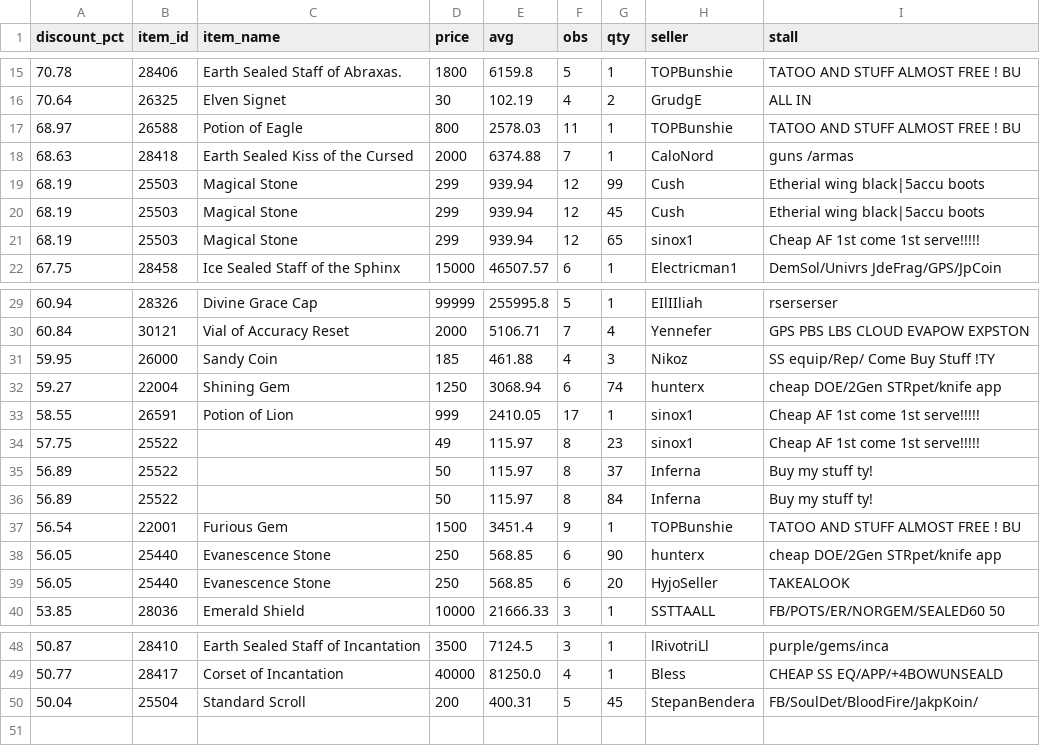
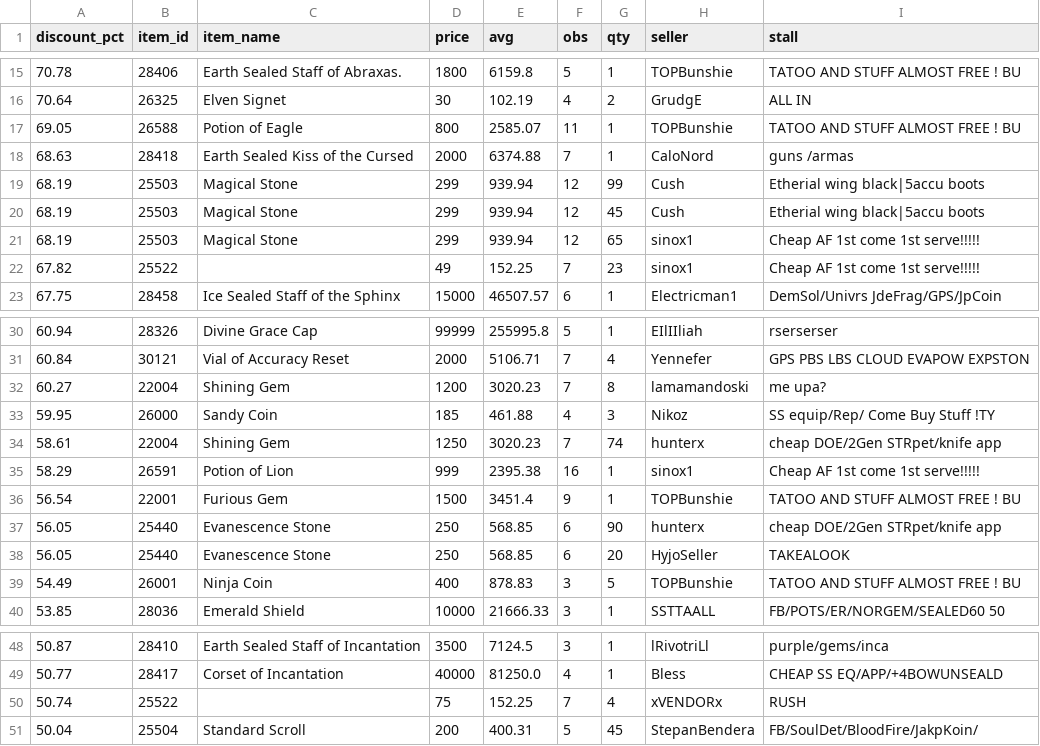
Before and after one commit to Bunencio/moon-discounts, a CSV file: docs/discount_hits_ge_50pct.csv, drawn as a sheet; only a part is shown, gaps mark what is left out.

```diff
--- a/docs/discount_hits_ge_50pct.csv
+++ b/docs/discount_hits_ge_50pct.csv
@@ -16,3 +16,3 @@ discount_pct,item_id,item_name,price,avg,obs,qty,seller,stall
 70.64,26325,Elven Signet,30,102.19,4,2,GrudgE,ALL IN
-68.97,26588,Potion of Eagle,800,2578.03,11,1,TOPBunshie,TATOO AND STUFF ALMOST FREE ! BU
+69.05,26588,Potion of Eagle,800,2585.07,11,1,TOPBunshie,TATOO AND STUFF ALMOST FREE ! BU
 68.63,28418,Earth Sealed Kiss of the Cursed,2000,6374.88,7,1,CaloNord,guns /armas
@@ -21,2 +21,3 @@ discount_pct,item_id,item_name,price,avg,obs,qty,seller,stall
 68.19,25503,Magical Stone,299,939.94,12,65,sinox1,Cheap AF 1st come 1st serve!!!!!
+67.82,25522,,49,152.25,7,23,sinox1,Cheap AF 1st come 1st serve!!!!!
 67.75,28458,Ice Sealed Staff of the Sphinx,15000,46507.57,6,1,Electricman1,DemSol/Univrs JdeFrag/GPS/JpCoin
@@ -30,8 +31,6 @@ discount_pct,item_id,item_name,price,avg,obs,qty,seller,stall
 60.84,30121,Vial of Accuracy Reset,2000,5106.71,7,4,Yennefer,GPS PBS LBS CLOUD EVAPOW EXPSTON
+60.27,22004,Shining Gem,1200,3020.23,7,8,lamamandoski,me upa?
 59.95,26000,Sandy Coin,185,461.88,4,3,Nikoz,SS equip/Rep/ Come Buy Stuff !TY
-59.27,22004,Shining Gem,1250,3068.94,6,74,hunterx,cheap DOE/2Gen STRpet/knife app
-58.55,26591,Potion of Lion,999,2410.05,17,1,sinox1,Cheap AF 1st come 1st serve!!!!!
-57.75,25522,,49,115.97,8,23,sinox1,Cheap AF 1st come 1st serve!!!!!
-56.89,25522,,50,115.97,8,37,Inferna,Buy my stuff  ty!
-56.89,25522,,50,115.97,8,84,Inferna,Buy my stuff  ty!
+58.61,22004,Shining Gem,1250,3020.23,7,74,hunterx,cheap DOE/2Gen STRpet/knife app
+58.29,26591,Potion of Lion,999,2395.38,16,1,sinox1,Cheap AF 1st come 1st serve!!!!!
 56.54,22001,Furious Gem,1500,3451.4,9,1,TOPBunshie,TATOO AND STUFF ALMOST FREE ! BU
@@ -39,2 +38,3 @@ discount_pct,item_id,item_name,price,avg,obs,qty,seller,stall
 56.05,25440,Evanescence Stone,250,568.85,6,20,HyjoSeller,TAKEALOOK
+54.49,26001,Ninja Coin,400,878.83,3,5,TOPBunshie,TATOO AND STUFF ALMOST FREE ! BU
 53.85,28036,Emerald Shield,10000,21666.33,3,1,SSTTAALL,FB/POTS/ER/NORGEM/SEALED60  50
@@ -49,2 +49,3 @@ discount_pct,item_id,item_name,price,avg,obs,qty,seller,stall
 50.77,28417,Corset of Incantation,40000,81250.0,4,1,Bless,CHEAP SS EQ/APP/+4BOWUNSEALD
+50.74,25522,,75,152.25,7,4,xVENDORx,RUSH
 50.04,25504,Standard Scroll,200,400.31,5,45,StepanBendera,FB/SoulDet/BloodFire/JakpKoin/
```
Also changed, not shown: docs/profit_hits_ge_20000.csv.
